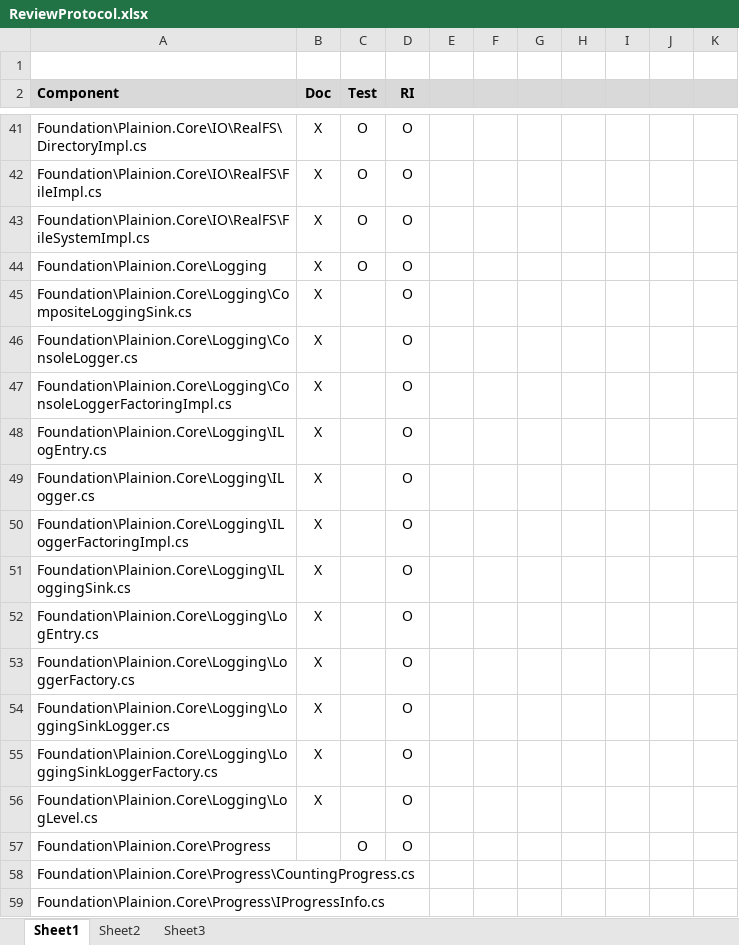
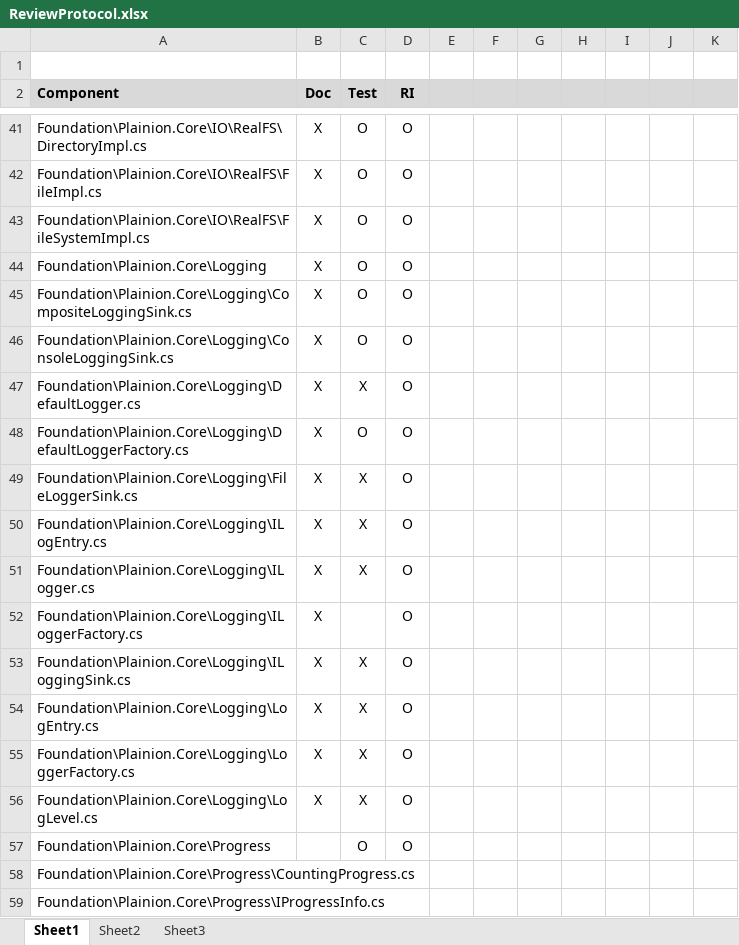
Before and after one commit to plainionist/Plainion, an Excel workbook: doc/ReviewProtocol.xlsx, sheet Sheet1, drawn as a sheet; only a part is shown, gaps mark what is left out; values as stored, in another font and other column widths than the file's, no borders; removed rows and columns are numbered as before the commit, all else as after; the diff names each change by its address in the sheet, - before the commit and + after, or states it on an @@ line.

Commit message:
Logging: tests improved

```diff
--- a/doc/ReviewProtocol.xlsx (sheet Sheet1)
+++ b/doc/ReviewProtocol.xlsx (sheet Sheet1)
-C45:C46 (Test): (empty)
+C45:C46 (Test): O
-A46 (Component): Foundation\Plainion.Core\Logging\ConsoleLogger.cs
+A46 (Component): Foundation\Plainion.Core\Logging\ConsoleLoggingSink.cs
+row 47: Foundation\Plainion.Core\Logging\DefaultLogger.cs | X | X | O
-A48 (Component): Foundation\Plainion.Core\Logging\ConsoleLoggerFactoringImpl.cs
+A48 (Component): Foundation\Plainion.Core\Logging\DefaultLoggerFactory.cs
-C48 (Test): (empty)
+C48 (Test): O
+row 49: Foundation\Plainion.Core\Logging\FileLoggerSink.cs | X | X | O
-C50:C51 (Test): (empty)
+C50:C51 (Test): X
-A52 (Component): Foundation\Plainion.Core\Logging\ILoggerFactoringImpl.cs
+A52 (Component): Foundation\Plainion.Core\Logging\ILoggerFactory.cs
-C53:C55 (Test): (empty)
+C53:C55 (Test): X
-row 54: Foundation\Plainion.Core\Logging\LoggingSinkLogger.cs | X |  | O
-row 55: Foundation\Plainion.Core\Logging\LoggingSinkLoggerFactory.cs | X |  | O
-C56 (Test): (empty)
+C56 (Test): X
```
Also changed, not shown: 2 other files.
